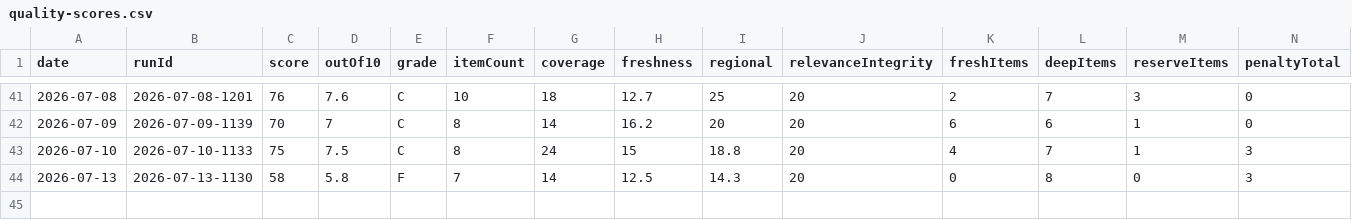
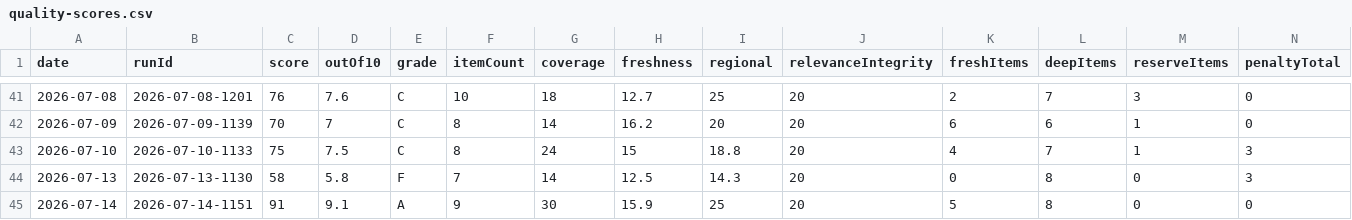
Before and after one commit to woodmont-industrial/Woodmont-Industrial-News-Briefing, a CSV file: docs/quality-scores.csv, drawn as a sheet; only a part is shown, gaps mark what is left out; rows hold the shown columns only; the diff names each change by its address in the sheet, - before the commit and + after, or states it on an @@ line.

```diff
--- a/docs/quality-scores.csv
+++ b/docs/quality-scores.csv
+row 45: 2026-07-14 | 2026-07-14-1151 | 91 | 9.1 | A | 9 | 30 | 15.9 | 25 | 20 | 5 | 8 | 0 | 0
```
Also changed, not shown: 6 other files.
